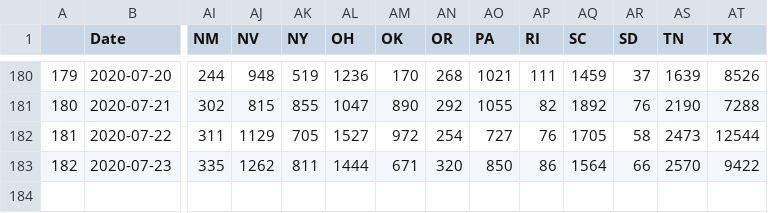
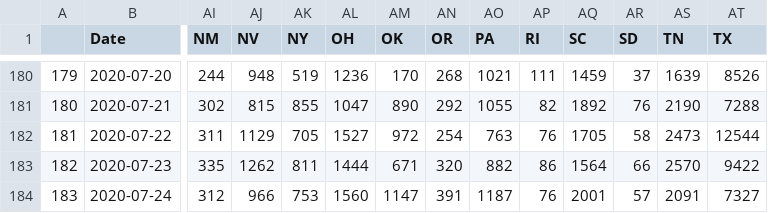
Before and after one commit to unstuck-pol-dev/COVID-19, a CSV file: csse_covid_19_data/csse_covid_19_time_series/USConfirmedWikiFmt.csv, drawn as a sheet; only a part is shown, gaps mark what is left out; rows hold the shown columns only; the diff names each change by its address in the sheet, - before the commit and + after, or states it on an @@ line.

Commit message:
Convert to wiki format 2020-07-25

```diff
--- a/csse_covid_19_data/csse_covid_19_time_series/USConfirmedWikiFmt.csv
+++ b/csse_covid_19_data/csse_covid_19_time_series/USConfirmedWikiFmt.csv
-AO182 (PA): 727
+AO182 (PA): 763
-AO183 (PA): 850
+AO183 (PA): 882
+row 184: 183 | 2020-07-24 | 312 | 966 | 753 | 1560 | 1147 | 391 | 1187 | 76 | 2001 | 57 | 2091 | 7327
```
